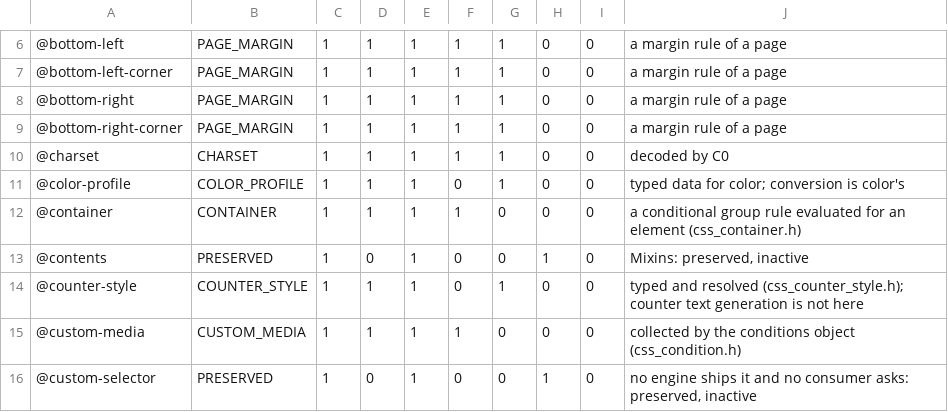
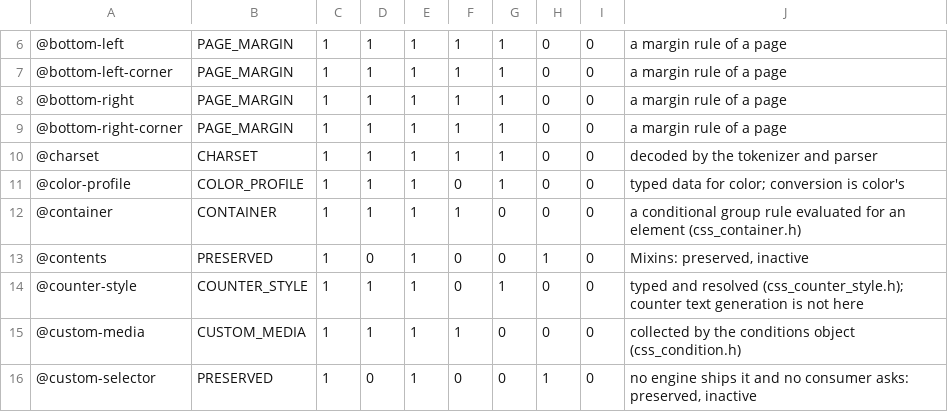
Before and after one commit to Ghoti-io/text, a TSV file: tools/css/atrule_depth.tsv, drawn as a sheet; only a part is shown, gaps mark what is left out.

```diff
--- a/tools/css/atrule_depth.tsv
+++ b/tools/css/atrule_depth.tsv
@@ -9,3 +9,3 @@
 @bottom-right-corner	PAGE_MARGIN	1	1	1	1	1	0	0	a margin rule of a page
-@charset	CHARSET	1	1	1	1	1	0	0	decoded by C0
+@charset	CHARSET	1	1	1	1	1	0	0	decoded by the tokenizer and parser
 @color-profile	COLOR_PROFILE	1	1	1	0	1	0	0	typed data for color; conversion is color's
```
Also changed, not shown: tools/css/atrule_kinds.tsv, 23 other files.
